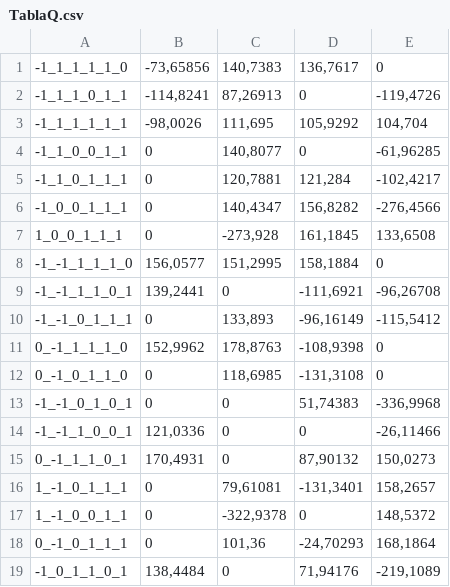
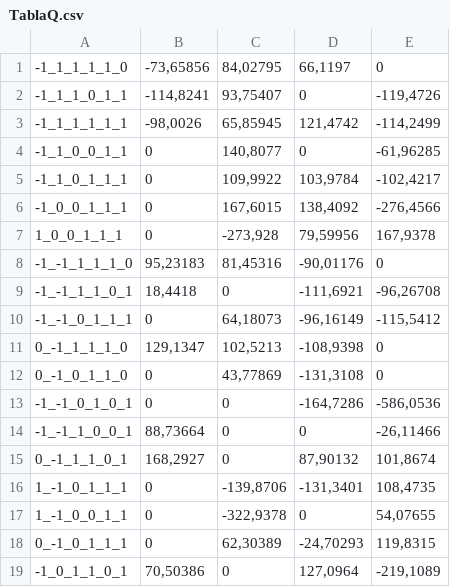
Before and after one commit to RengifoGarciaFE/P2_IA, a CSV file: Assets/Scripts/GrupoB/TablaQ.csv, drawn as a sheet; only a part is shown; the diff covers the shown part only.

```diff
--- a/Assets/Scripts/GrupoB/TablaQ.csv
+++ b/Assets/Scripts/GrupoB/TablaQ.csv
@@ -1,19 +1,19 @@
--1_1_1_1_1_0|-73,65856|140,7383|136,7617|0
--1_1_1_0_1_1|-114,8241|87,26913|0|-119,4726
--1_1_1_1_1_1|-98,0026|111,695|105,9292|104,704
+-1_1_1_1_1_0|-73,65856|84,02795|66,1197|0
+-1_1_1_0_1_1|-114,8241|93,75407|0|-119,4726
+-1_1_1_1_1_1|-98,0026|65,85945|121,4742|-114,2499
 -1_1_0_0_1_1|0|140,8077|0|-61,96285
--1_1_0_1_1_1|0|120,7881|121,284|-102,4217
--1_0_0_1_1_1|0|140,4347|156,8282|-276,4566
-1_0_0_1_1_1|0|-273,928|161,1845|133,6508
--1_-1_1_1_1_0|156,0577|151,2995|158,1884|0
--1_-1_1_1_0_1|139,2441|0|-111,6921|-96,26708
--1_-1_0_1_1_1|0|133,893|-96,16149|-115,5412
-0_-1_1_1_1_0|152,9962|178,8763|-108,9398|0
-0_-1_0_1_1_0|0|118,6985|-131,3108|0
--1_-1_0_1_0_1|0|0|51,74383|-336,9968
--1_-1_1_0_0_1|121,0336|0|0|-26,11466
-0_-1_1_1_0_1|170,4931|0|87,90132|150,0273
-1_-1_0_1_1_1|0|79,61081|-131,3401|158,2657
-1_-1_0_0_1_1|0|-322,9378|0|148,5372
-0_-1_0_1_1_1|0|101,36|-24,70293|168,1864
--1_0_1_1_0_1|138,4484|0|71,94176|-219,1089
+-1_1_0_1_1_1|0|109,9922|103,9784|-102,4217
+-1_0_0_1_1_1|0|167,6015|138,4092|-276,4566
+1_0_0_1_1_1|0|-273,928|79,59956|167,9378
+-1_-1_1_1_1_0|95,23183|81,45316|-90,01176|0
+-1_-1_1_1_0_1|18,4418|0|-111,6921|-96,26708
+-1_-1_0_1_1_1|0|64,18073|-96,16149|-115,5412
+0_-1_1_1_1_0|129,1347|102,5213|-108,9398|0
+0_-1_0_1_1_0|0|43,77869|-131,3108|0
+-1_-1_0_1_0_1|0|0|-164,7286|-586,0536
+-1_-1_1_0_0_1|88,73664|0|0|-26,11466
+0_-1_1_1_0_1|168,2927|0|87,90132|101,8674
+1_-1_0_1_1_1|0|-139,8706|-131,3401|108,4735
+1_-1_0_0_1_1|0|-322,9378|0|54,07655
+0_-1_0_1_1_1|0|62,30389|-24,70293|119,8315
+-1_0_1_1_0_1|70,50386|0|127,0964|-219,1089
```
Also changed, not shown: 100 edited cells elsewhere in this file, 2 other files.
